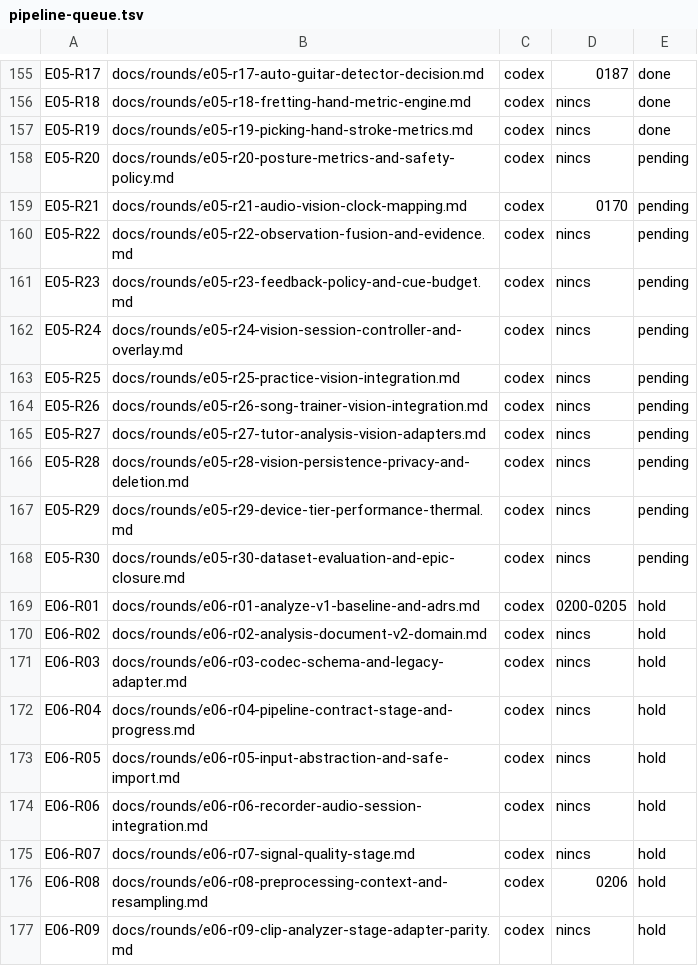
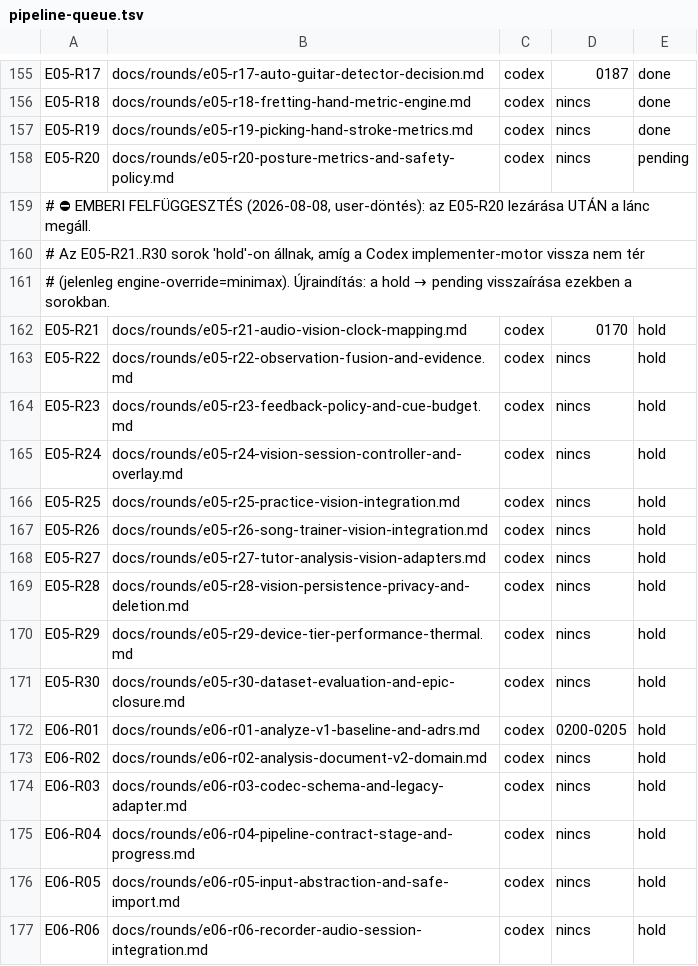
Before and after one commit to wolfcasaba/strumsight, a TSV file: docs/execution/pipeline-queue.tsv, drawn as a sheet; only a part is shown, gaps mark what is left out; the shorter side is filled out with more unchanged rows.

```diff
--- a/docs/execution/pipeline-queue.tsv
+++ b/docs/execution/pipeline-queue.tsv
@@ -158,12 +158,15 @@ E05-R19	docs/rounds/e05-r19-picking-hand-stroke-metrics.md	codex	nincs	done
 E05-R20	docs/rounds/e05-r20-posture-metrics-and-safety-policy.md	codex	nincs	pending
-E05-R21	docs/rounds/e05-r21-audio-vision-clock-mapping.md	codex	0170	pending
-E05-R22	docs/rounds/e05-r22-observation-fusion-and-evidence.md	codex	nincs	pending
-E05-R23	docs/rounds/e05-r23-feedback-policy-and-cue-budget.md	codex	nincs	pending
-E05-R24	docs/rounds/e05-r24-vision-session-controller-and-overlay.md	codex	nincs	pending
-E05-R25	docs/rounds/e05-r25-practice-vision-integration.md	codex	nincs	pending
-E05-R26	docs/rounds/e05-r26-song-trainer-vision-integration.md	codex	nincs	pending
-E05-R27	docs/rounds/e05-r27-tutor-analysis-vision-adapters.md	codex	nincs	pending
-E05-R28	docs/rounds/e05-r28-vision-persistence-privacy-and-deletion.md	codex	nincs	pending
-E05-R29	docs/rounds/e05-r29-device-tier-performance-thermal.md	codex	nincs	pending
-E05-R30	docs/rounds/e05-r30-dataset-evaluation-and-epic-closure.md	codex	nincs	pending
+# ⛔ EMBERI FELFÜGGESZTÉS (2026-08-08, user-döntés): az E05-R20 lezárása UTÁN a lánc megáll.
+#    Az E05-R21..R30 sorok 'hold'-on állnak, amíg a Codex implementer-motor vissza nem tér
+#    (jelenleg engine-override=minimax). Újraindítás: a hold → pending visszaírása ezekben a sorokban.
+E05-R21	docs/rounds/e05-r21-audio-vision-clock-mapping.md	codex	0170	hold
+E05-R22	docs/rounds/e05-r22-observation-fusion-and-evidence.md	codex	nincs	hold
+E05-R23	docs/rounds/e05-r23-feedback-policy-and-cue-budget.md	codex	nincs	hold
+E05-R24	docs/rounds/e05-r24-vision-session-controller-and-overlay.md	codex	nincs	hold
+E05-R25	docs/rounds/e05-r25-practice-vision-integration.md	codex	nincs	hold
+E05-R26	docs/rounds/e05-r26-song-trainer-vision-integration.md	codex	nincs	hold
+E05-R27	docs/rounds/e05-r27-tutor-analysis-vision-adapters.md	codex	nincs	hold
+E05-R28	docs/rounds/e05-r28-vision-persistence-privacy-and-deletion.md	codex	nincs	hold
+E05-R29	docs/rounds/e05-r29-device-tier-performance-thermal.md	codex	nincs	hold
+E05-R30	docs/rounds/e05-r30-dataset-evaluation-and-epic-closure.md	codex	nincs	hold
 E06-R01	docs/rounds/e06-r01-analyze-v1-baseline-and-adrs.md	codex	0200-0205	hold
```
